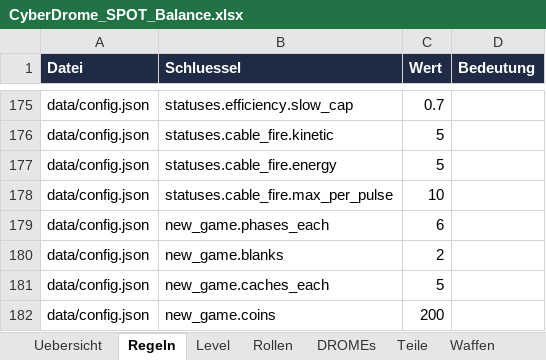
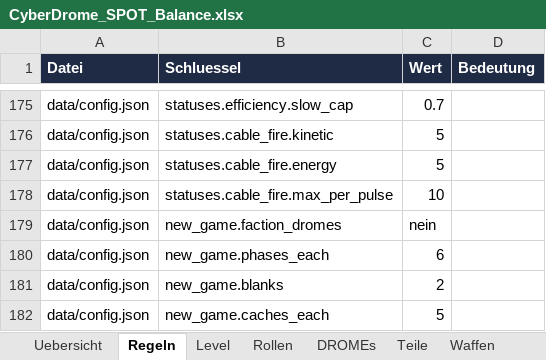
Before and after one commit to Longuspong/CyberDrome, an Excel workbook: docs/spot/CyberDrome_SPOT_Balance.xlsx, sheet Regeln, drawn as a sheet; only a part is shown, gaps mark what is left out; the shorter side is filled out with more unchanged rows; values as stored, in another font and other column widths than the file's, no borders; the diff names each change by its address in the sheet, - before the commit and + after, or states it on an @@ line.

```diff
--- a/docs/spot/CyberDrome_SPOT_Balance.xlsx (sheet Regeln)
+++ b/docs/spot/CyberDrome_SPOT_Balance.xlsx (sheet Regeln)
+row 179: data/config.json | new_game.faction_dromes | nein
```
Also changed, not shown: sheet DROMEs, docs/spot/CyberDrome_SPOT_Entscheidungen.xlsx, docs/spot/CyberDrome_SPOT_Module.xlsx, 8 other files.
